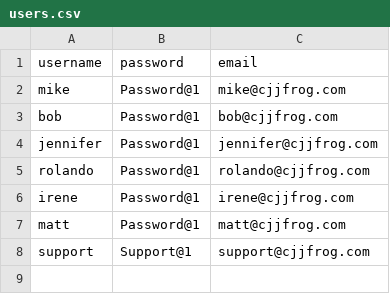
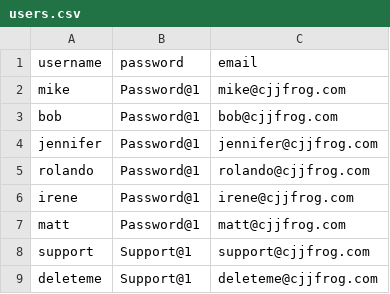
Before and after one commit to jfrog/SwampUp2022, a CSV file: SUP016-Automate_everything_with_the_JFrog_CLI/lab-2/users.csv, drawn as a sheet; the diff names each change by its address in the sheet, - before the commit and + after, or states it on an @@ line.

```diff
--- a/SUP016-Automate_everything_with_the_JFrog_CLI/lab-2/users.csv
+++ b/SUP016-Automate_everything_with_the_JFrog_CLI/lab-2/users.csv
+row 9: deleteme | Support@1 | deleteme@cjjfrog.com
```
Also changed, not shown: 43 other files.
